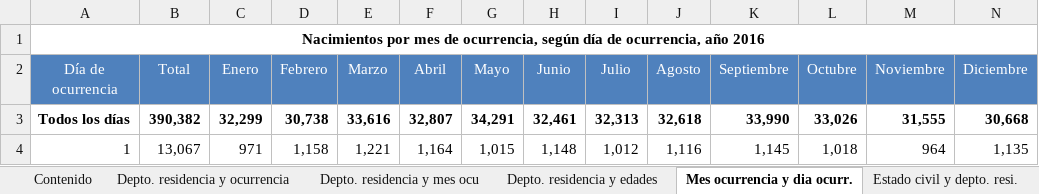
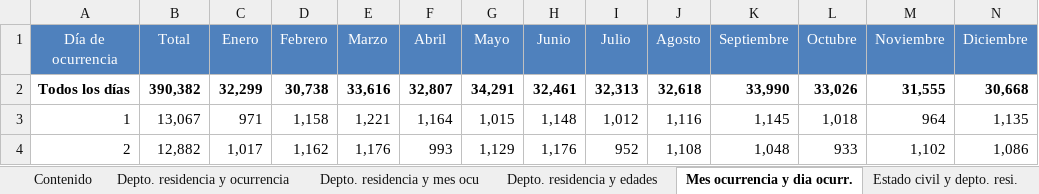
Before and after one commit to JoeBlock99/DataMiningProject1, an Excel workbook: Data/2016Nacimientos.xlsx, sheet Mes ocurrencia y dia ocurr., drawn as a sheet; only a part is shown; the shorter side is filled out with more unchanged rows; values as stored, in another font and other column widths than the file's, no borders; charts and pictures not drawn; the diff names each change by its address in the sheet, - before the commit and + after, or states it on an @@ line.

```diff
--- a/Data/2016Nacimientos.xlsx (sheet Mes ocurrencia y dia ocurr.)
+++ b/Data/2016Nacimientos.xlsx (sheet Mes ocurrencia y dia ocurr.)
-row 1: Nacimientos por mes de ocurrencia, según día de ocurrencia, año 2016
```
Also changed, not shown: sheet Estado civil madre y edad, sheet Estado civil padre y edad, sheet Estado civil y depto. resi., sheet Nacidos vivos y muertos depto., sheet Depto. residencia y edades, sheet Depto. residencia y mes ocu, charts or pictures, Data/2017Nacimientos.xlsx, Data/2018Nacimientos.xlsx, 8 other files.
